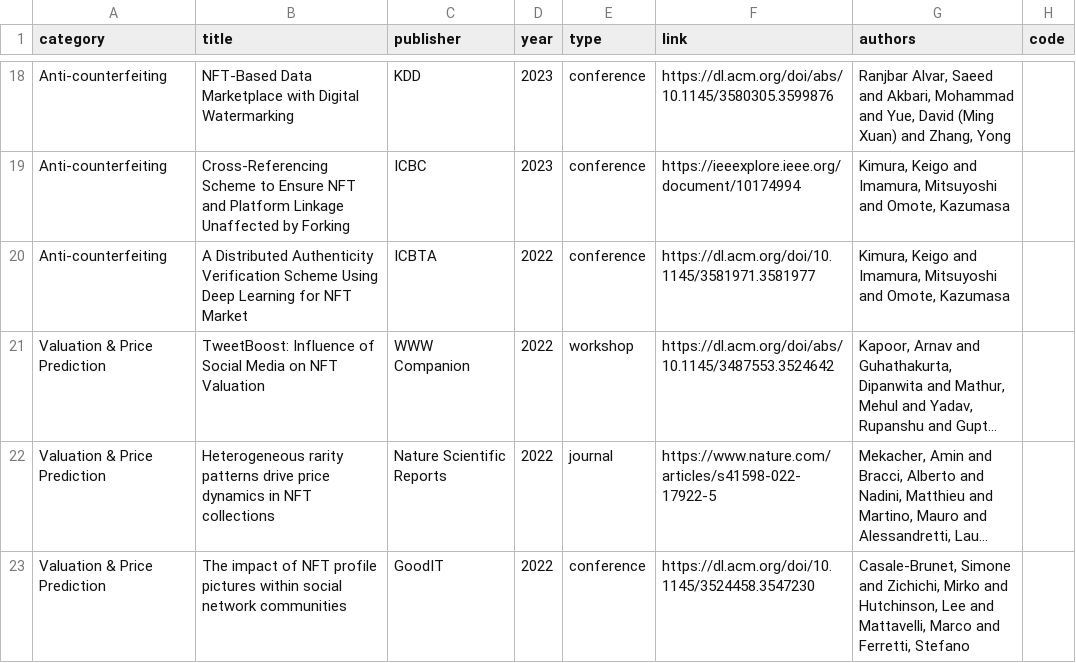
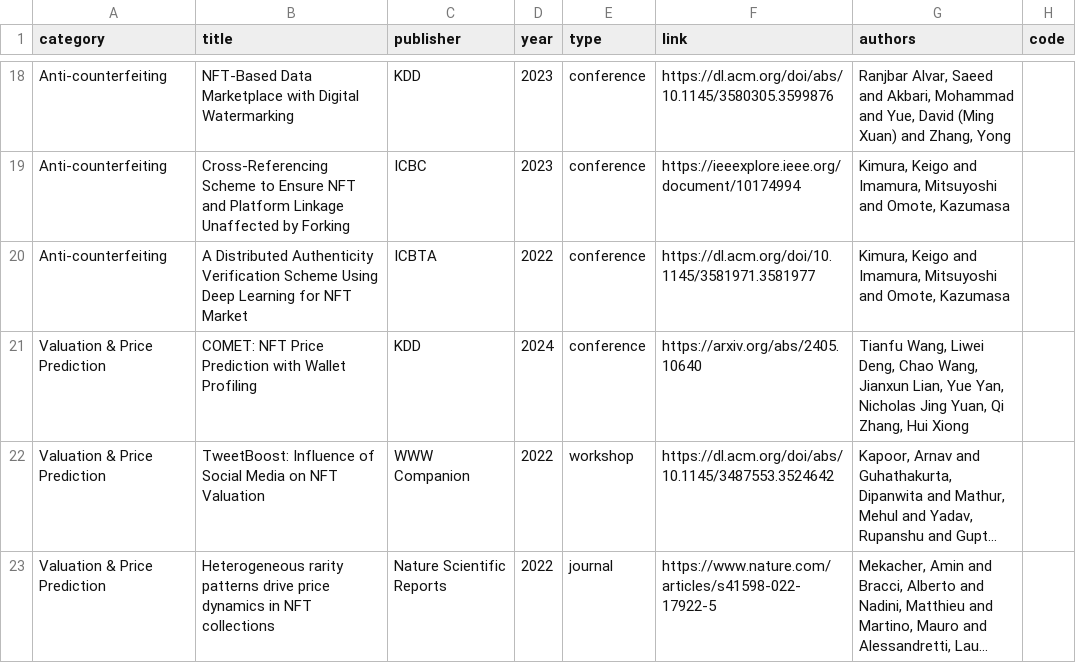
Before and after one commit to GeminiLight/awesome-nft-papers, a CSV file: data/papers.csv, drawn as a sheet; only a part is shown, gaps mark what is left out; the shorter side is filled out with more unchanged rows; long unchanged cells end in …; the diff names each change by its address in the sheet, - before the commit and + after, or states it on an @@ line.

Commit message:
add one KDD paper on NFT price prediction

```diff
--- a/data/papers.csv
+++ b/data/papers.csv
+row 21: Valuation & Price Prediction | COMET: NFT Price Prediction with Wallet Profiling | KDD | 2024 | conference | https://arxiv.org/abs/2405.10640 | Tianfu Wang, Liwei Deng, Chao Wang, Jianxun Lian, Yue Yan, Nicholas Jing Yuan, Qi Zhang, Hui Xiong
```
Also changed, not shown: 5 other files.
